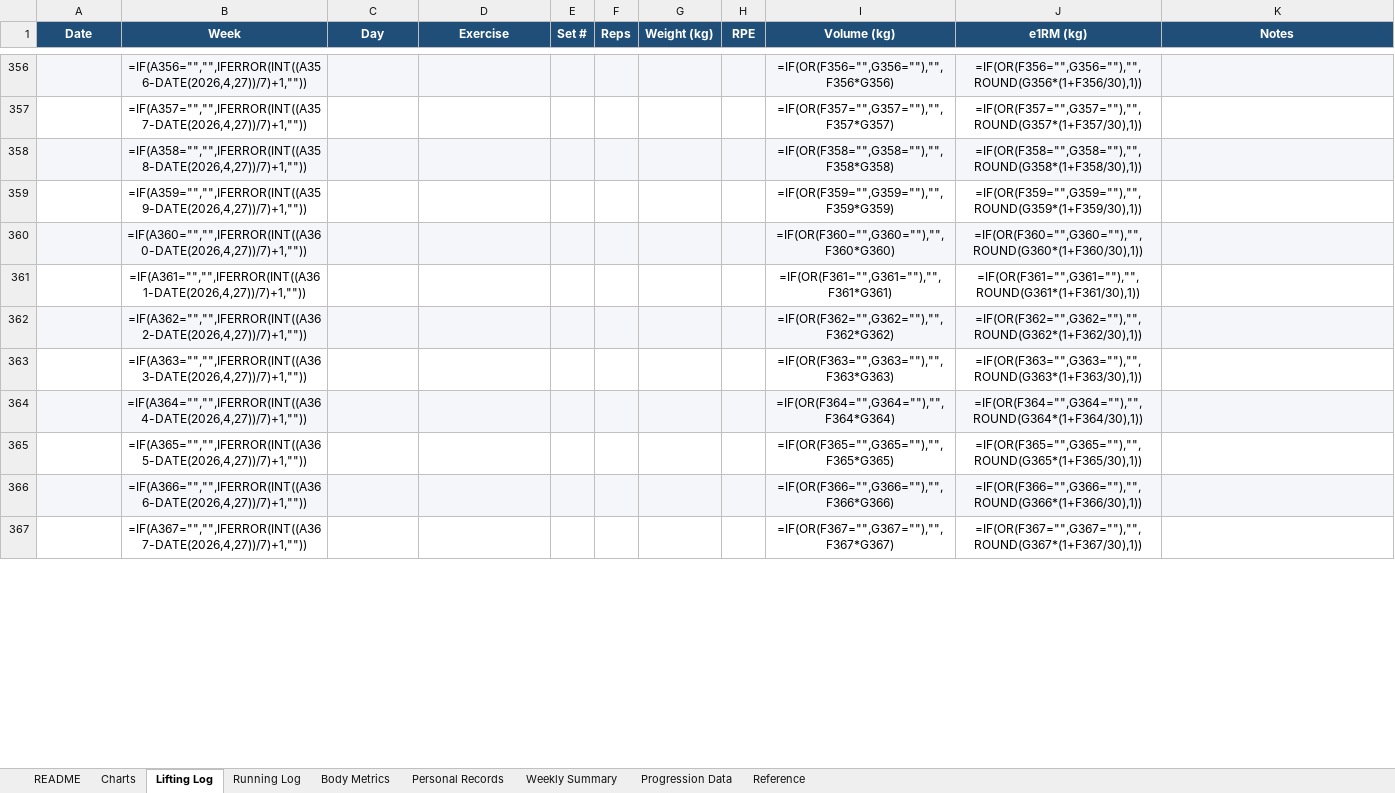
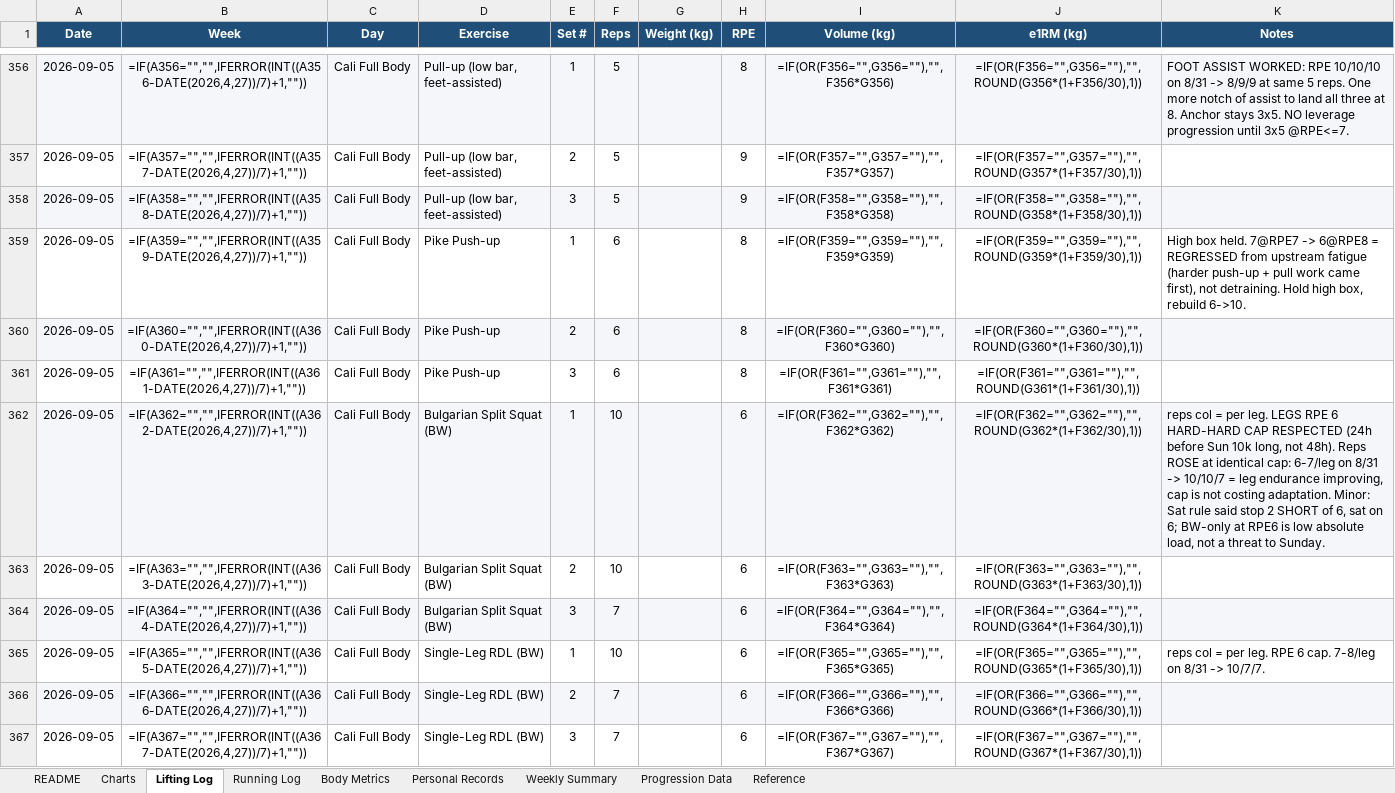
Before and after one commit to Giusepe-3/Training, an Excel workbook: logs/training_log.xlsx, sheet Lifting Log, drawn as a sheet; only a part is shown, gaps mark what is left out; values as stored, in another font and other column widths than the file's, no borders; formulas without a stored value are shown as written; the diff covers the shown part only; the diff names each change by its address in the sheet, - before the commit and + after, or states it on an @@ line.

```diff
--- a/logs/training_log.xlsx (sheet Lifting Log)
+++ b/logs/training_log.xlsx (sheet Lifting Log)
-A356:A367 (Date): (empty)
+A356:A367 (Date): 2026-09-05
-C356:C367 (Day): (empty)
+C356:C367 (Day): Cali Full Body
-D356:D358 (Exercise): (empty)
+D356:D358 (Exercise): Pull-up (low bar, feet-assisted)
-E356 (Set #): (empty)
+E356 (Set #): 1
-F356:F358 (Reps): (empty)
+F356:F358 (Reps): 5
-H356 (RPE): (empty)
+H356 (RPE): 8
-K356 (Notes): (empty)
+K356 (Notes): FOOT ASSIST WORKED: RPE 10/10/10 on 8/31 -> 8/9/9 at same 5 reps. One more notch of assist to land all three at 8. Anchor stays 3x5. NO leverage progression until 3x5 @RPE<=7.
-E357 (Set #): (empty)
+E357 (Set #): 2
-H357:H358 (RPE): (empty)
+H357:H358 (RPE): 9
-E358 (Set #): (empty)
+E358 (Set #): 3
-D359:D361 (Exercise): (empty)
+D359:D361 (Exercise): Pike Push-up
-E359 (Set #): (empty)
+E359 (Set #): 1
-F359:F361 (Reps): (empty)
+F359:F361 (Reps): 6
-H359:H361 (RPE): (empty)
+H359:H361 (RPE): 8
-K359 (Notes): (empty)
+K359 (Notes): High box held. 7@RPE7 -> 6@RPE8 = REGRESSED from upstream fatigue (harder push-up + pull work came first), not detraining. Hold high box, rebuild 6->10.
-E360 (Set #): (empty)
+E360 (Set #): 2
-E361 (Set #): (empty)
+E361 (Set #): 3
-D362:D364 (Exercise): (empty)
+D362:D364 (Exercise): Bulgarian Split Squat (BW)
-E362 (Set #): (empty)
+E362 (Set #): 1
-F362:F363 (Reps): (empty)
+F362:F363 (Reps): 10
-H362:H367 (RPE): (empty)
+H362:H367 (RPE): 6
-K362 (Notes): (empty)
+K362 (Notes): reps col = per leg. LEGS RPE 6 HARD-HARD CAP RESPECTED (24h before Sun 10k long, not 48h). Reps ROSE at identical cap: 6-7/leg on 8/31 -> 10/10/7 = leg endurance improving, cap is not costing adaptation. Minor: Sat rule said stop 2 SHORT of 6, sat on 6; BW-only at RPE6 is low absolute load, not a threat to Sunday.
-E363 (Set #): (empty)
+E363 (Set #): 2
-E364 (Set #): (empty)
+E364 (Set #): 3
-F364 (Reps): (empty)
+F364 (Reps): 7
-D365:D367 (Exercise): (empty)
+D365:D367 (Exercise): Single-Leg RDL (BW)
-E365 (Set #): (empty)
+E365 (Set #): 1
-F365 (Reps): (empty)
+F365 (Reps): 10
-K365 (Notes): (empty)
+K365 (Notes): reps col = per leg. RPE 6 cap. 7-8/leg on 8/31 -> 10/7/7.
-E366 (Set #): (empty)
+E366 (Set #): 2
-F366:F367 (Reps): (empty)
+F366:F367 (Reps): 7
-E367 (Set #): (empty)
+E367 (Set #): 3
```
Also changed, not shown: 107 edited cells elsewhere in this sheet, sheet Body Metrics, 3 other files.
